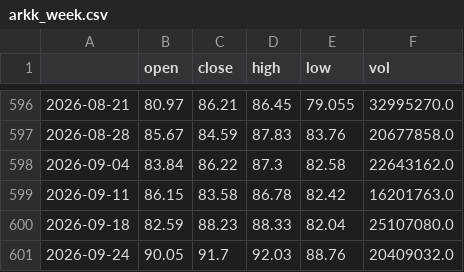
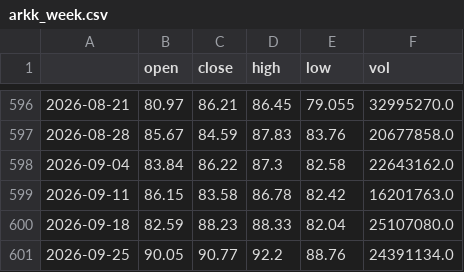
Before and after one commit to 1278943518/ndx-bubble-daily, a CSV file: bubble_data/arkk_week.csv, drawn as a sheet; only a part is shown, gaps mark what is left out.

```diff
--- a/bubble_data/arkk_week.csv
+++ b/bubble_data/arkk_week.csv
@@ -600,2 +600,2 @@
 2026-09-18,82.59,88.23,88.33,82.04,25107080.0
-2026-09-24,90.05,91.7,92.03,88.76,20409032.0
+2026-09-25,90.05,90.77,92.2,88.76,24391134.0
```
Also changed, not shown: bubble_data/cape_month.csv, bubble_data/fng_daily.csv, 12 other files.
